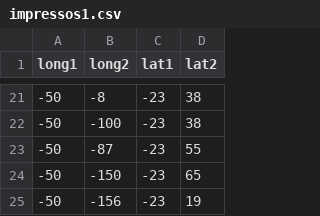
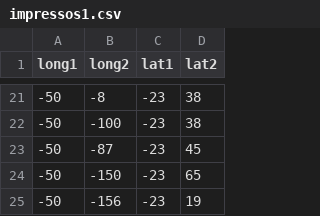
Before and after one commit to Geessyca/mapa-cda, a CSV file: impressos1.csv, drawn as a sheet; only a part is shown, gaps mark what is left out.

Commit message:
Update impressos1.csv

```diff
--- a/impressos1.csv
+++ b/impressos1.csv
@@ -22,3 +22,3 @@ long1,long2,lat1,lat2
 -50,-100, -23, 38
--50,-87, -23, 55
+-50,-87, -23, 45
 -50,-150, -23, 65
```
